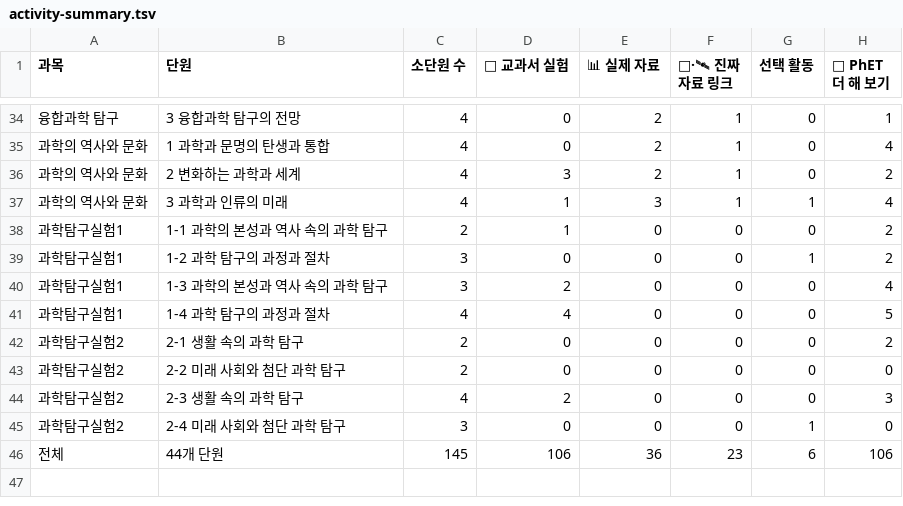
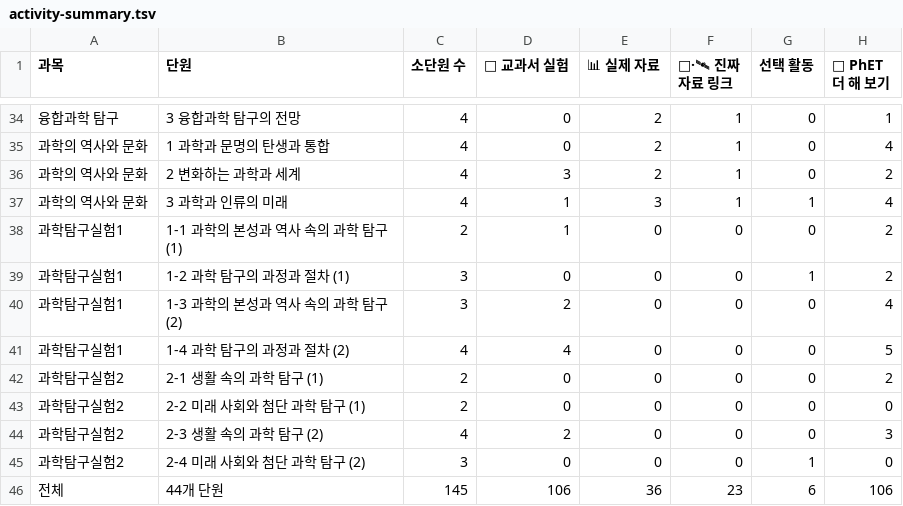
Before and after one commit to wmfsljy-coder/science-teacher-hub, a TSV file: data/activity-summary.tsv, drawn as a sheet; only a part is shown, gaps mark what is left out; the diff names each change by its address in the sheet, - before the commit and + after, or states it on an @@ line.

```diff
--- a/data/activity-summary.tsv
+++ b/data/activity-summary.tsv
-B38 (단원): 1-1 과학의 본성과 역사 속의 과학 탐구
+B38 (단원): 1-1 과학의 본성과 역사 속의 과학 탐구 (1)
-B39 (단원): 1-2 과학 탐구의 과정과 절차
+B39 (단원): 1-2 과학 탐구의 과정과 절차 (1)
-B40 (단원): 1-3 과학의 본성과 역사 속의 과학 탐구
+B40 (단원): 1-3 과학의 본성과 역사 속의 과학 탐구 (2)
-B41 (단원): 1-4 과학 탐구의 과정과 절차
+B41 (단원): 1-4 과학 탐구의 과정과 절차 (2)
-B42 (단원): 2-1 생활 속의 과학 탐구
+B42 (단원): 2-1 생활 속의 과학 탐구 (1)
-B43 (단원): 2-2 미래 사회와 첨단 과학 탐구
+B43 (단원): 2-2 미래 사회와 첨단 과학 탐구 (1)
-B44 (단원): 2-3 생활 속의 과학 탐구
+B44 (단원): 2-3 생활 속의 과학 탐구 (2)
-B45 (단원): 2-4 미래 사회와 첨단 과학 탐구
+B45 (단원): 2-4 미래 사회와 첨단 과학 탐구 (2)
```
Also changed, not shown: data/activities.tsv, 1 other file.
